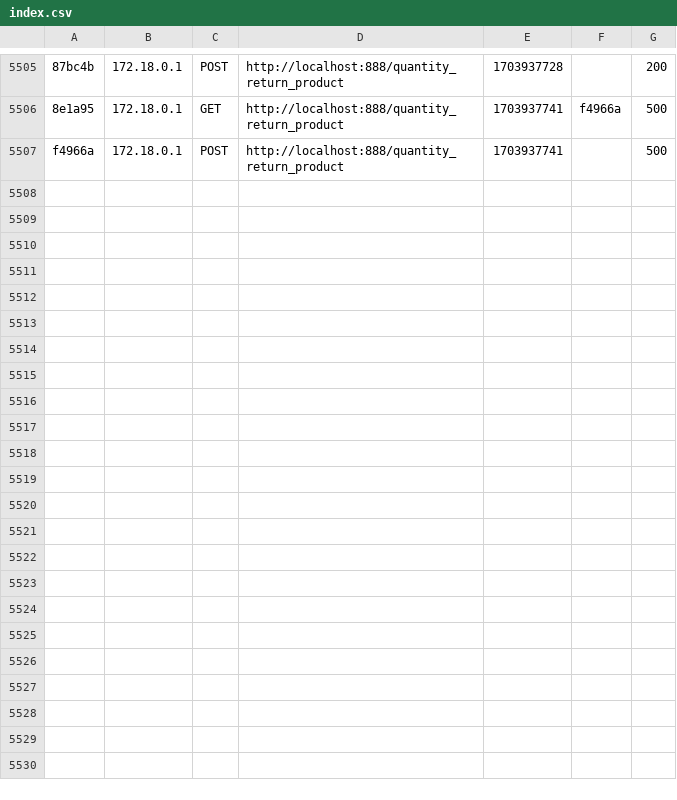
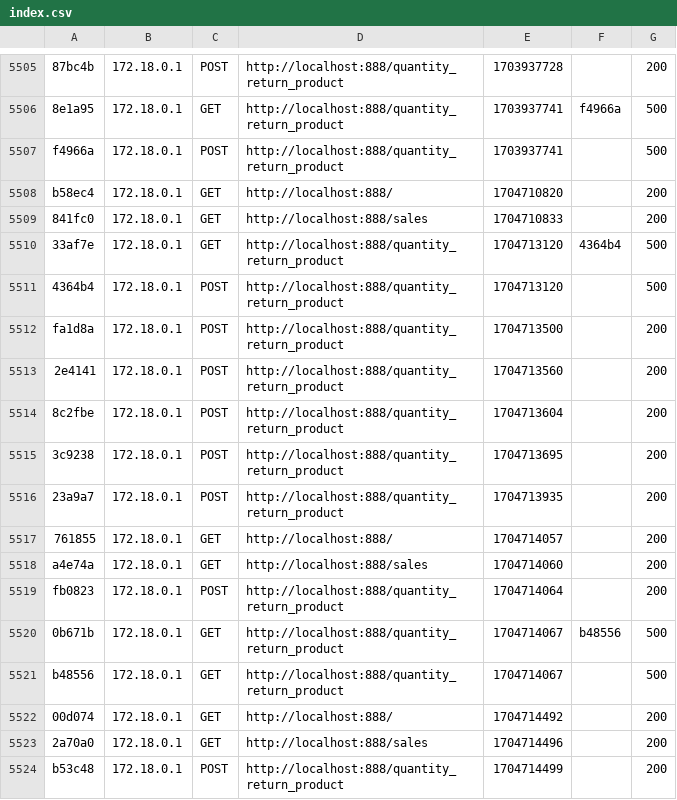
Before and after one commit to Ruslan-qu/accounting, a CSV file: var/cache/dev/profiler/index.csv, drawn as a sheet; only a part is shown, gaps mark what is left out; the diff names each change by its address in the sheet, - before the commit and + after, or states it on an @@ line.

Commit message:
form_return_product

```diff
--- a/var/cache/dev/profiler/index.csv
+++ b/var/cache/dev/profiler/index.csv
+row 5508: b58ec4 | 172.18.0.1 | GET | http://localhost:888/ | 1704710820 |  | 200
+row 5509: 841fc0 | 172.18.0.1 | GET | http://localhost:888/sales | 1704710833 |  | 200
+row 5510: 33af7e | 172.18.0.1 | GET | http://localhost:888/quantity_return_product | 1704713120 | 4364b4 | 500
+row 5511: 4364b4 | 172.18.0.1 | POST | http://localhost:888/quantity_return_product | 1704713120 |  | 500
+row 5512: fa1d8a | 172.18.0.1 | POST | http://localhost:888/quantity_return_product | 1704713500 |  | 200
+row 5513: 2e4141 | 172.18.0.1 | POST | http://localhost:888/quantity_return_product | 1704713560 |  | 200
+row 5514: 8c2fbe | 172.18.0.1 | POST | http://localhost:888/quantity_return_product | 1704713604 |  | 200
+row 5515: 3c9238 | 172.18.0.1 | POST | http://localhost:888/quantity_return_product | 1704713695 |  | 200
+row 5516: 23a9a7 | 172.18.0.1 | POST | http://localhost:888/quantity_return_product | 1704713935 |  | 200
+row 5517: 761855 | 172.18.0.1 | GET | http://localhost:888/ | 1704714057 |  | 200
+row 5518: a4e74a | 172.18.0.1 | GET | http://localhost:888/sales | 1704714060 |  | 200
+row 5519: fb0823 | 172.18.0.1 | POST | http://localhost:888/quantity_return_product | 1704714064 |  | 200
+row 5520: 0b671b | 172.18.0.1 | GET | http://localhost:888/quantity_return_product | 1704714067 | b48556 | 500
+row 5521: b48556 | 172.18.0.1 | GET | http://localhost:888/quantity_return_product | 1704714067 |  | 500
+row 5522: 00d074 | 172.18.0.1 | GET | http://localhost:888/ | 1704714492 |  | 200
+row 5523: 2a70a0 | 172.18.0.1 | GET | http://localhost:888/sales | 1704714496 |  | 200
+row 5524: b53c48 | 172.18.0.1 | POST | http://localhost:888/quantity_return_product | 1704714499 |  | 200
```
Also changed, not shown: 26 other files.
